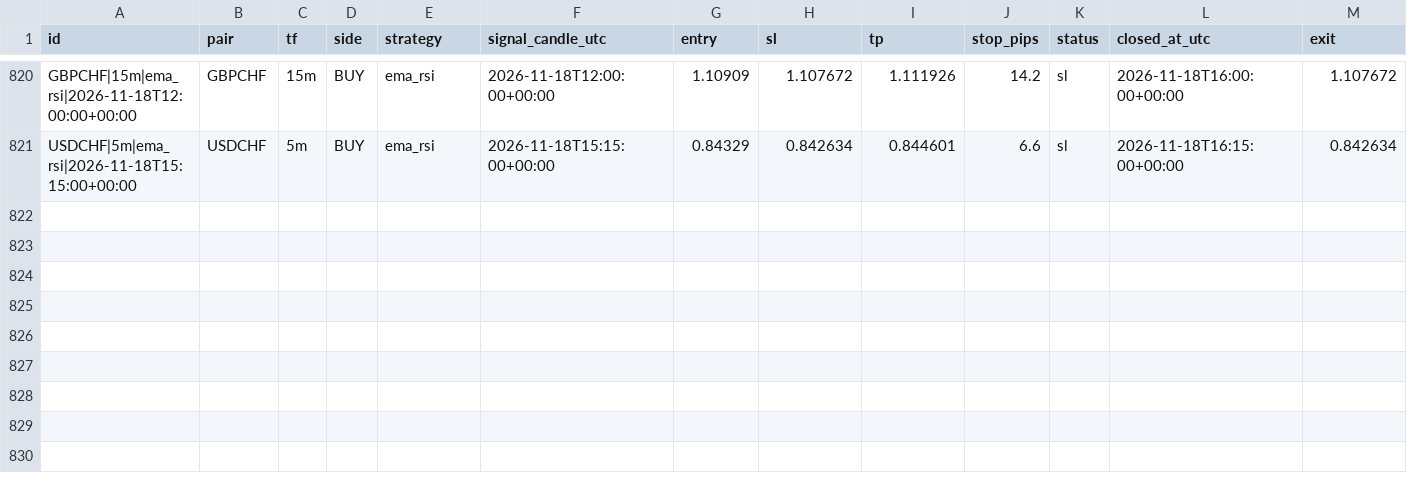
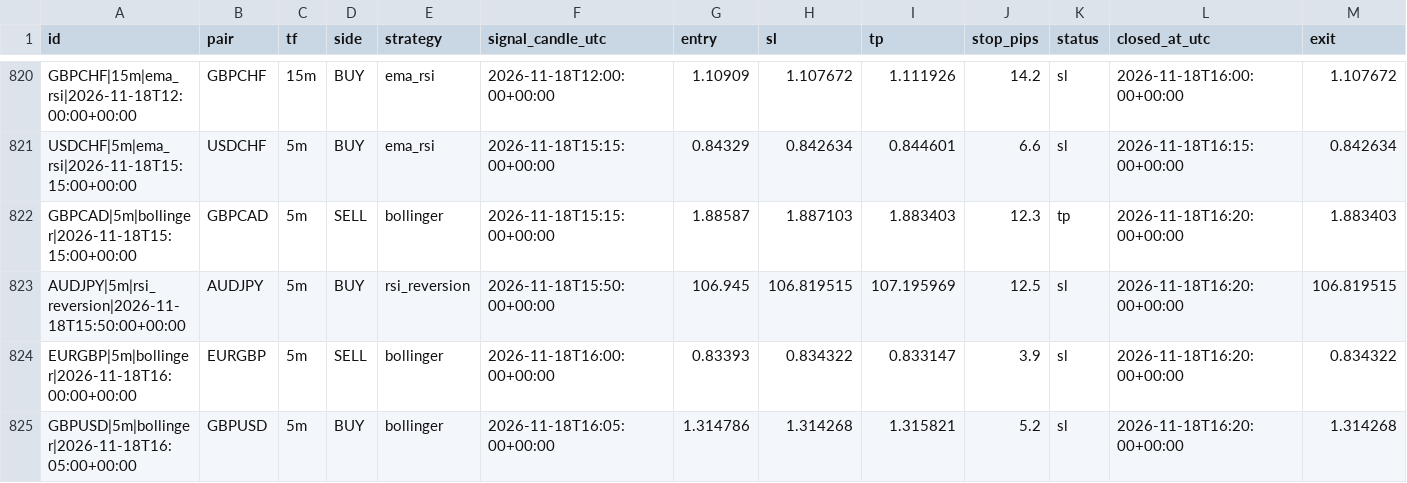
Before and after one commit to zeesshhhh/Forexjhnm, a CSV file: logs/lab/trades/2026-11-18.csv, drawn as a sheet; only a part is shown, gaps mark what is left out; rows hold the shown columns only; the diff names each change by its address in the sheet, - before the commit and + after, or states it on an @@ line.

```diff
--- a/logs/lab/trades/2026-11-18.csv
+++ b/logs/lab/trades/2026-11-18.csv
+row 822: GBPCAD|5m|bollinger|2026-11-18T15:15:00+00:00 | GBPCAD | 5m | SELL | bollinger | 2026-11-18T15:15:00+00:00 | 1.88587 | 1.887103 | 1.883403 | 12.3 | tp | 2026-11-18T16:20:00+00:00 | 1.883403
+row 823: AUDJPY|5m|rsi_reversion|2026-11-18T15:50:00+00:00 | AUDJPY | 5m | BUY | rsi_reversion | 2026-11-18T15:50:00+00:00 | 106.945 | 106.819515 | 107.195969 | 12.5 | sl | 2026-11-18T16:20:00+00:00 | 106.819515
+row 824: EURGBP|5m|bollinger|2026-11-18T16:00:00+00:00 | EURGBP | 5m | SELL | bollinger | 2026-11-18T16:00:00+00:00 | 0.83393 | 0.834322 | 0.833147 | 3.9 | sl | 2026-11-18T16:20:00+00:00 | 0.834322
+row 825: GBPUSD|5m|bollinger|2026-11-18T16:05:00+00:00 | GBPUSD | 5m | BUY | bollinger | 2026-11-18T16:05:00+00:00 | 1.314786 | 1.314268 | 1.315821 | 5.2 | sl | 2026-11-18T16:20:00+00:00 | 1.314268
```
Also changed, not shown: logs/scans/2026-11-18.csv, 2 other files.
